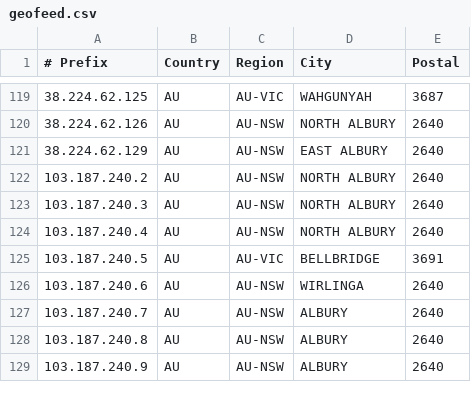
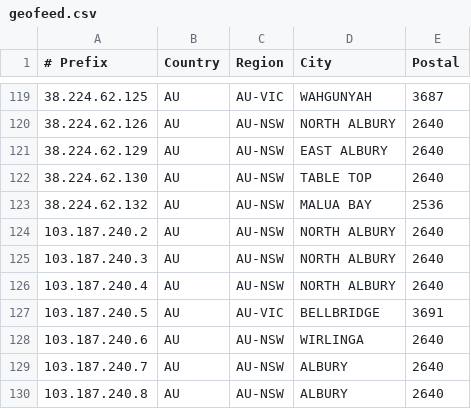
Before and after one commit to LightningIP/geofeed, a CSV file: geofeed.csv, drawn as a sheet; only a part is shown, gaps mark what is left out; the shorter side is filled out with more unchanged rows.

Commit message:
IP Address Updates

```diff
--- a/geofeed.csv
+++ b/geofeed.csv
@@ -121,2 +121,4 @@
 38.224.62.129,AU,AU-NSW,EAST ALBURY,2640
+38.224.62.130,AU,AU-NSW,TABLE TOP,2640
+38.224.62.132,AU,AU-NSW,MALUA BAY,2536
 103.187.240.2,AU,AU-NSW,NORTH ALBURY,2640
```
